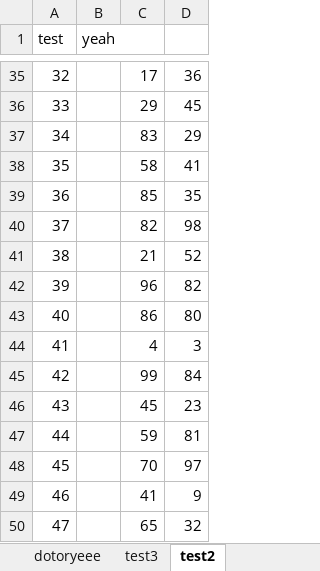
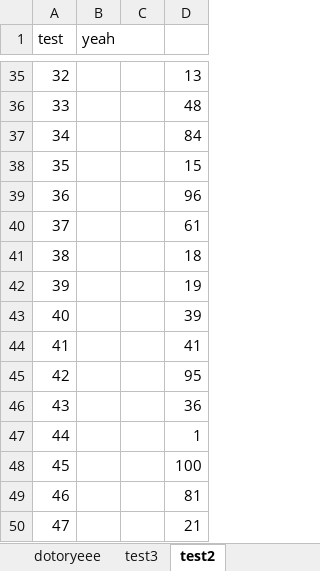
Before and after one commit to dotoryeee/py_scrapper, an Excel workbook: test.xlsx, sheet test2, drawn as a sheet; only a part is shown, gaps mark what is left out; values as stored, in another font and other column widths than the file's, no borders; the diff covers the shown part only; the diff names each change by its address in the sheet, - before the commit and + after, or states it on an @@ line.

```diff
--- a/test.xlsx (sheet test2)
+++ b/test.xlsx (sheet test2)
-C35: 17
+C35: (empty)
-D35: 36
+D35: 13
-C36: 29
+C36: (empty)
-D36: 45
+D36: 48
-C37: 83
+C37: (empty)
-D37: 29
+D37: 84
-C38: 58
+C38: (empty)
-D38: 41
+D38: 15
-C39: 85
+C39: (empty)
-D39: 35
+D39: 96
-C40: 82
+C40: (empty)
-D40: 98
+D40: 61
-C41: 21
+C41: (empty)
-D41: 52
+D41: 18
-C42: 96
+C42: (empty)
-D42: 82
+D42: 19
-C43: 86
+C43: (empty)
-D43: 80
+D43: 39
-C44: 4
+C44: (empty)
-D44: 3
+D44: 41
-C45: 99
+C45: (empty)
-D45: 84
+D45: 95
-C46: 45
+C46: (empty)
-D46: 23
+D46: 36
-C47: 59
+C47: (empty)
-D47: 81
+D47: 1
-C48: 70
+C48: (empty)
-D48: 97
+D48: 100
-C49: 41
+C49: (empty)
-D49: 9
+D49: 81
-C50: 65
+C50: (empty)
-D50: 32
+D50: 21
```
Also changed, not shown: 70 edited cells elsewhere in this sheet, sheet test3, other sheet tabs, 1 other file.
